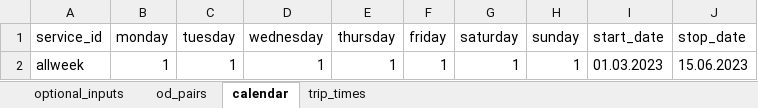
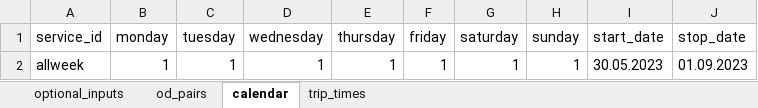
Before and after one commit to Edward-kwabena-Twumasi/orstrafficdata-archiver, an Excel workbook: input/input_data.xlsx, sheet calendar, drawn as a sheet; values as stored, in another font and other column widths than the file's, no borders; charts and pictures not drawn; the diff names each change by its address in the sheet, - before the commit and + after, or states it on an @@ line.

```diff
--- a/input/input_data.xlsx (sheet calendar)
+++ b/input/input_data.xlsx (sheet calendar)
-I2 (start_date): 01.03.2023
+I2 (start_date): 30.05.2023
-J2 (stop_date): 15.06.2023
+J2 (stop_date): 01.09.2023
```
Also changed, not shown: sheet od_pairs, sheet trip_times, charts or pictures, 4 other files.
